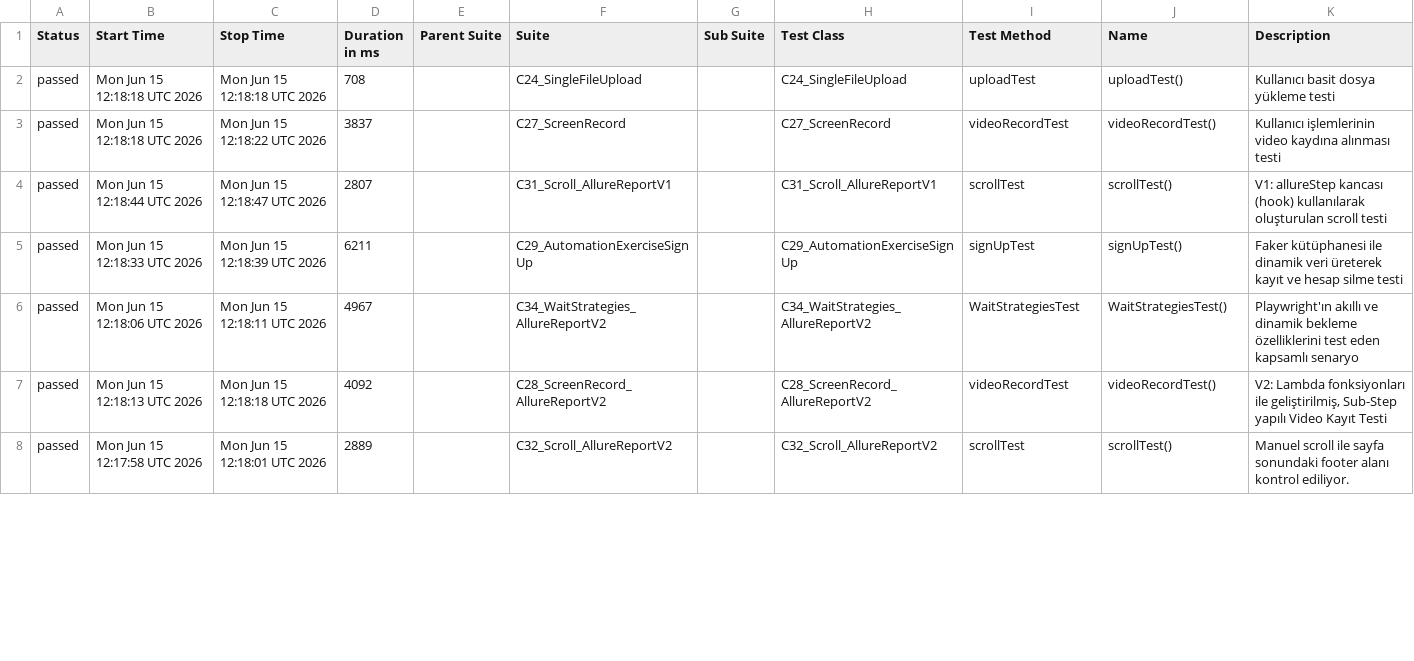
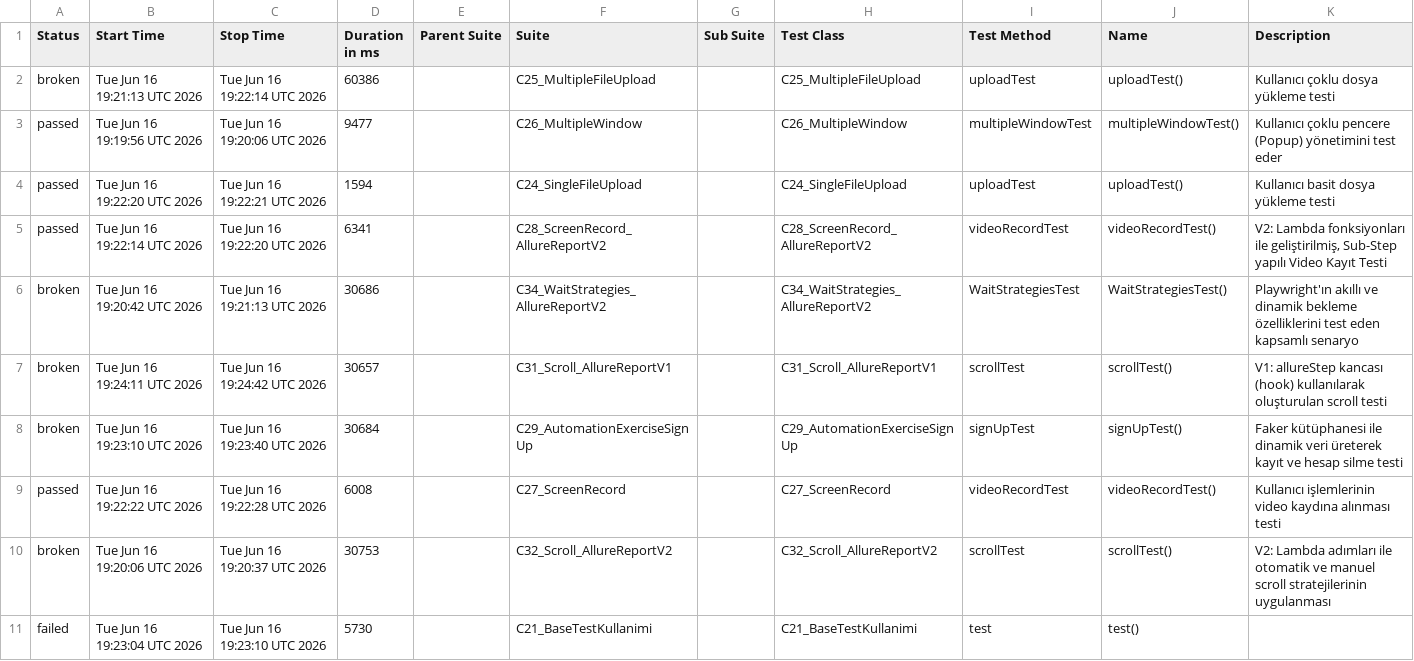
Before and after one commit to kilicCeren/TestAutomationWithPlaywrightJava, a CSV file: allure-history/data/suites.csv, drawn as a sheet; only a part is shown; the diff covers the shown part only.

```diff
--- a/allure-history/data/suites.csv
+++ b/allure-history/data/suites.csv
@@ -1,8 +1,11 @@
 "Status","Start Time","Stop Time","Duration in ms","Parent Suite","Suite","Sub Suite","Test Class","Test Method","Name","Description"
-"passed","Mon Jun 15 12:18:18 UTC 2026","Mon Jun 15 12:18:18 UTC 2026","708","","C24_SingleFileUpload","","C24_SingleFileUpload","uploadTest","uploadTest()","Kullanıcı basit dosya yükleme testi"
-"passed","Mon Jun 15 12:18:18 UTC 2026","Mon Jun 15 12:18:22 UTC 2026","3837","","C27_ScreenRecord","","C27_ScreenRecord","videoRecordTest","videoRecordTest()","Kullanıcı işlemlerinin video kaydına alınması testi"
-"passed","Mon Jun 15 12:18:44 UTC 2026","Mon Jun 15 12:18:47 UTC 2026","2807","","C31_Scroll_AllureReportV1","","C31_Scroll_AllureReportV1","scrollTest","scrollTest()","V1: allureStep kancası (hook) kullanılarak oluşturulan scroll testi"
-"passed","Mon Jun 15 12:18:33 UTC 2026","Mon Jun 15 12:18:39 UTC 2026","6211","","C29_AutomationExerciseSignUp","","C29_AutomationExerciseSignUp","signUpTest","signUpTest()","Faker kütüphanesi ile dinamik veri üreterek kayıt ve hesap silme testi"
-"passed","Mon Jun 15 12:18:06 UTC 2026","Mon Jun 15 12:18:11 UTC 2026","4967","","C34_WaitStrategies_AllureReportV2","","C34_WaitStrategies_AllureReportV2","WaitStrategiesTest","WaitStrategiesTest()","Playwright'ın akıllı ve dinamik bekleme özelliklerini test eden kapsamlı senaryo"
-"passed","Mon Jun 15 12:18:13 UTC 2026","Mon Jun 15 12:18:18 UTC 2026","4092","","C28_ScreenRecord_AllureReportV2","","C28_ScreenRecord_AllureReportV2","videoRecordTest","videoRecordTest()","V2: Lambda fonksiyonları ile geliştirilmiş, Sub-Step yapılı Video Kayıt Testi"
-"passed","Mon Jun 15 12:17:58 UTC 2026","Mon Jun 15 12:18:01 UTC 2026","2889","","C32_Scroll_AllureReportV2","","C32_Scroll_AllureReportV2","scrollTest","scrollTest()","Manuel scroll ile sayfa sonundaki footer alanı kontrol ediliyor."
+"broken","Tue Jun 16 19:21:13 UTC 2026","Tue Jun 16 19:22:14 UTC 2026","60386","","C25_MultipleFileUpload","","C25_MultipleFileUpload","uploadTest","uploadTest()","Kullanıcı çoklu dosya yükleme testi"
+"passed","Tue Jun 16 19:19:56 UTC 2026","Tue Jun 16 19:20:06 UTC 2026","9477","","C26_MultipleWindow","","C26_MultipleWindow","multipleWindowTest","multipleWindowTest()","Kullanıcı çoklu pencere (Popup) yönetimini test eder"
+"passed","Tue Jun 16 19:22:20 UTC 2026","Tue Jun 16 19:22:21 UTC 2026","1594","","C24_SingleFileUpload","","C24_SingleFileUpload","uploadTest","uploadTest()","Kullanıcı basit dosya yükleme testi"
+"passed","Tue Jun 16 19:22:14 UTC 2026","Tue Jun 16 19:22:20 UTC 2026","6341","","C28_ScreenRecord_AllureReportV2","","C28_ScreenRecord_AllureReportV2","videoRecordTest","videoRecordTest()","V2: Lambda fonksiyonları ile geliştirilmiş, Sub-Step yapılı Video Kayıt Testi"
+"broken","Tue Jun 16 19:20:42 UTC 2026","Tue Jun 16 19:21:13 UTC 2026","30686","","C34_WaitStrategies_AllureReportV2","","C34_WaitStrategies_AllureReportV2","WaitStrategiesTest","WaitStrategiesTest()","Playwright'ın akıllı ve dinamik bekleme özelliklerini test eden kapsamlı senaryo"
+"broken","Tue Jun 16 19:24:11 UTC 2026","Tue Jun 16 19:24:42 UTC 2026","30657","","C31_Scroll_AllureReportV1","","C31_Scroll_AllureReportV1","scrollTest","scrollTest()","V1: allureStep kancası (hook) kullanılarak oluşturulan scroll testi"
+"broken","Tue Jun 16 19:23:10 UTC 2026","Tue Jun 16 19:23:40 UTC 2026","30684","","C29_AutomationExerciseSignUp","","C29_AutomationExerciseSignUp","signUpTest","signUpTest()","Faker kütüphanesi ile dinamik veri üreterek kayıt ve hesap silme testi"
+"passed","Tue Jun 16 19:22:22 UTC 2026","Tue Jun 16 19:22:28 UTC 2026","6008","","C27_ScreenRecord","","C27_ScreenRecord","videoRecordTest","videoRecordTest()","Kullanıcı işlemlerinin video kaydına alınması testi"
+"broken","Tue Jun 16 19:20:06 UTC 2026","Tue Jun 16 19:20:37 UTC 2026","30753","","C32_Scroll_AllureReportV2","","C32_Scroll_AllureReportV2","scrollTest","scrollTest()","V2: Lambda adımları ile otomatik ve manuel scroll stratejilerinin uygulanması"
+"failed","Tue Jun 16 19:23:04 UTC 2026","Tue Jun 16 19:23:10 UTC 2026","5730","","C21_BaseTestKullanimi","","C21_BaseTestKullanimi","test","test()",""
```
Also changed, not shown: 3 removed rows and 16 edited cells elsewhere in this file, allure-history/data/behaviors.csv, 52 other files.
